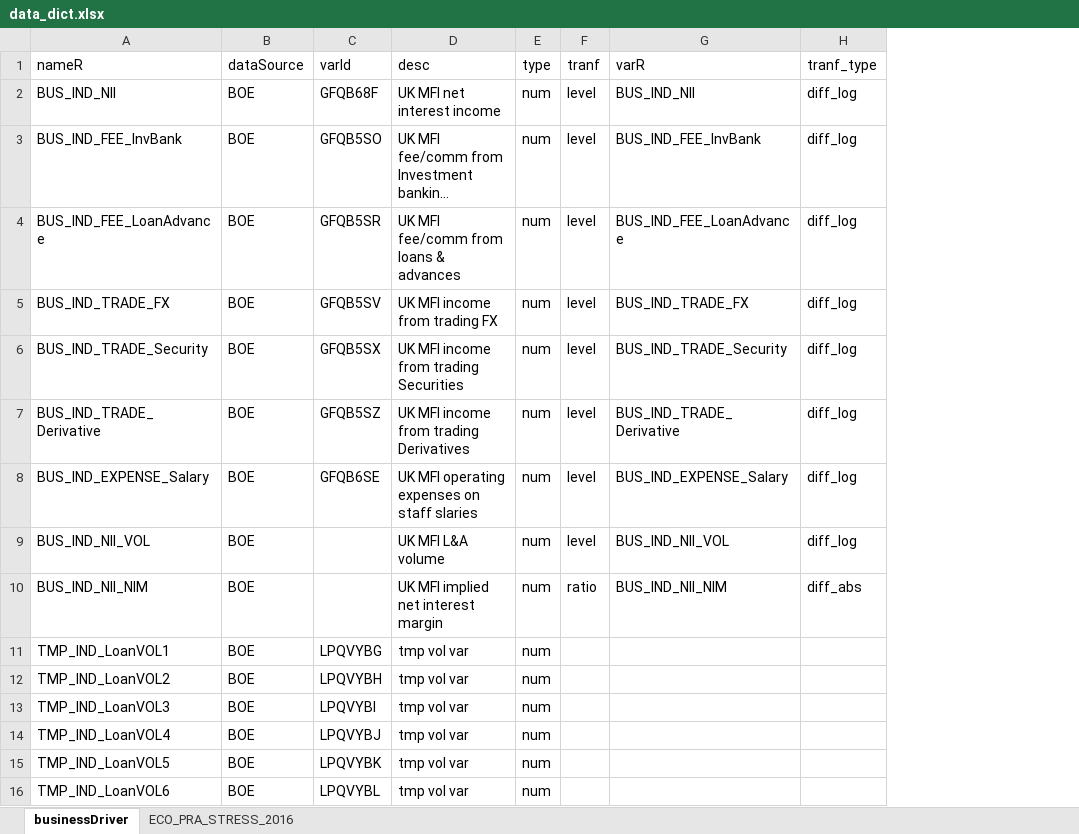
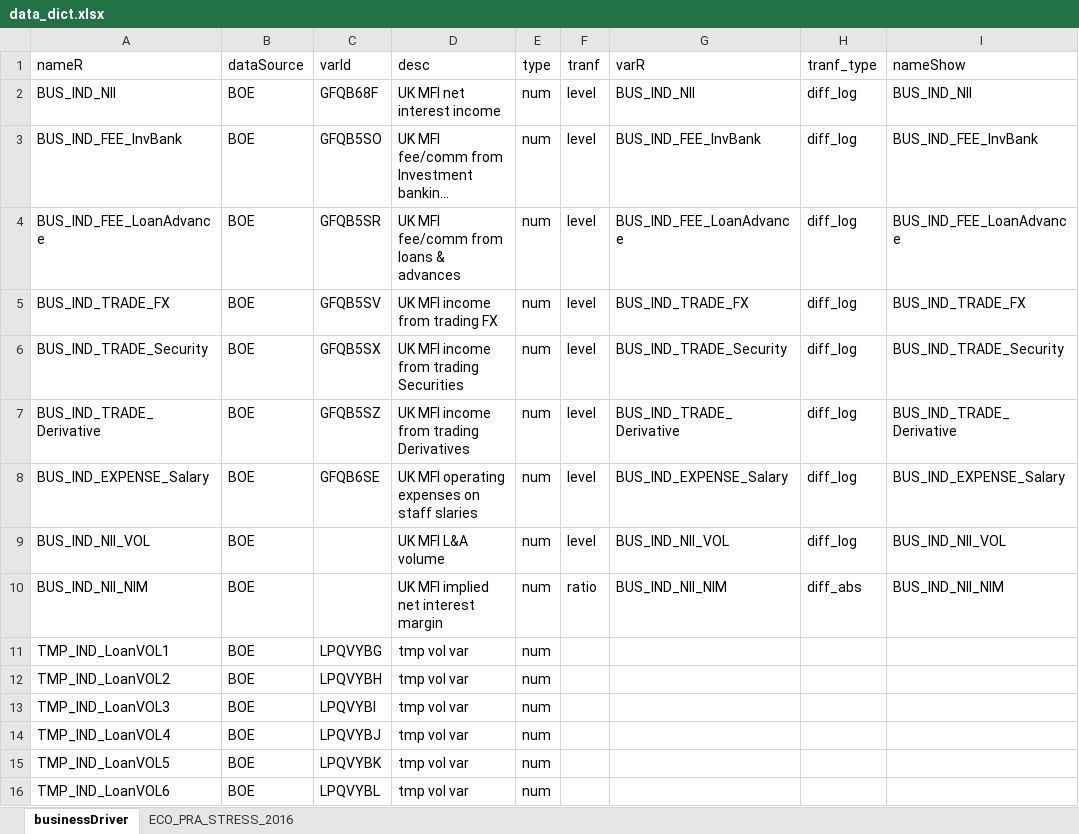
Before and after one commit to IceCreammm/PPNR_PBIL_PRA, an Excel workbook: DATA/data_dict.xlsx, sheet businessDriver, drawn as a sheet; long unchanged cells end in …; values as stored, in another font and other column widths than the file's, no borders; the diff names each change by its address in the sheet, - before the commit and + after, or states it on an @@ line.

```diff
--- a/DATA/data_dict.xlsx (sheet businessDriver)
+++ b/DATA/data_dict.xlsx (sheet businessDriver)
+column I (nameShow), rows 2-10: BUS_IND_NII | BUS_IND_FEE_InvBank | BUS_IND_FEE_LoanAdvance | BUS_IND_TRADE_FX | BUS_IND_TRADE_Security | BUS_IND_TRADE_Derivative | BUS_IND_EXPENSE_Salary | BUS_IND_NII_VOL | BUS_IND_NII_NIM
```
Also changed, not shown: sheet ECO_PRA_STRESS_2016, DATA/1-CONTROL-APP.xlsx, 6 other files.
